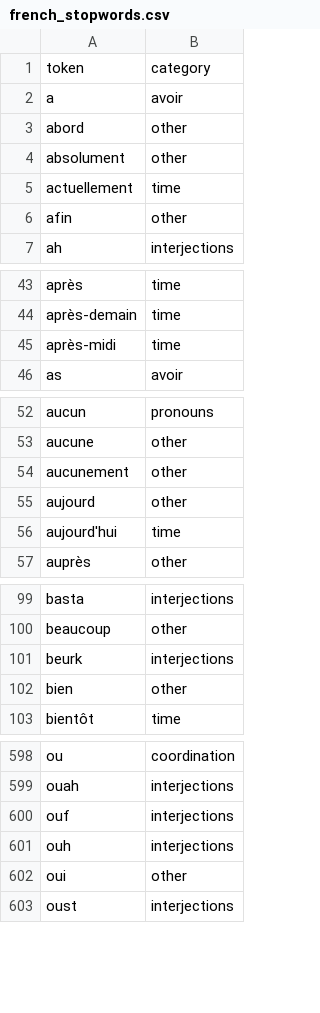
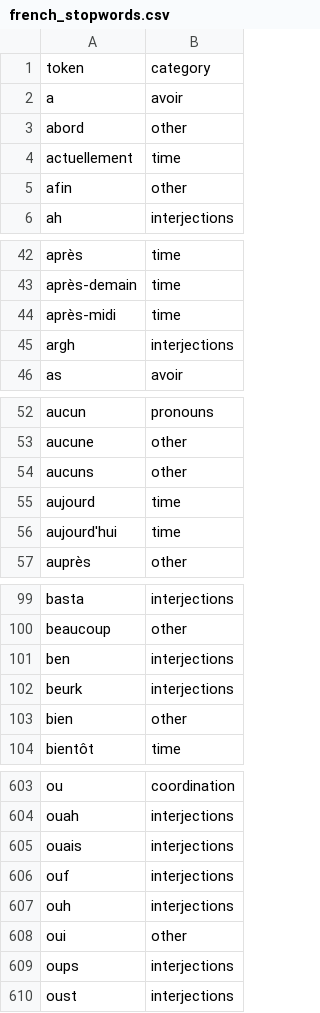
Before and after one commit to gillesbastin/french_stopwords, a CSV file: french_stopwords.csv, drawn as a sheet; only a part is shown, gaps mark what is left out; the diff covers the shown part only.

```diff
--- a/french_stopwords.csv
+++ b/french_stopwords.csv
@@ -3,3 +3,2 @@ a;avoir
 abord;other
-absolument;other
 actuellement;time
@@ -45,2 +44,3 @@ après-demain;time
 après-midi;time
+argh;interjections
 as;avoir
@@ -53,4 +53,4 @@ aucun;pronouns
 aucune;other
-aucunement;other
-aujourd;other
+aucuns;other
+aujourd;time
 aujourd'hui;time
@@ -100,2 +100,3 @@ basta;interjections
 beaucoup;other
+ben;interjections
 beurk;interjections
@@ -599,2 +604,3 @@ ou;coordination
 ouah;interjections
+ouais;interjections
 ouf;interjections
@@ -602,2 +608,3 @@ ouh;interjections
 oui;other
+oups;interjections
 oust;interjections
```
Also changed, not shown: 13 added rows, 5 removed rows and 2 edited cells elsewhere in this file, french_stoplocs.csv.
